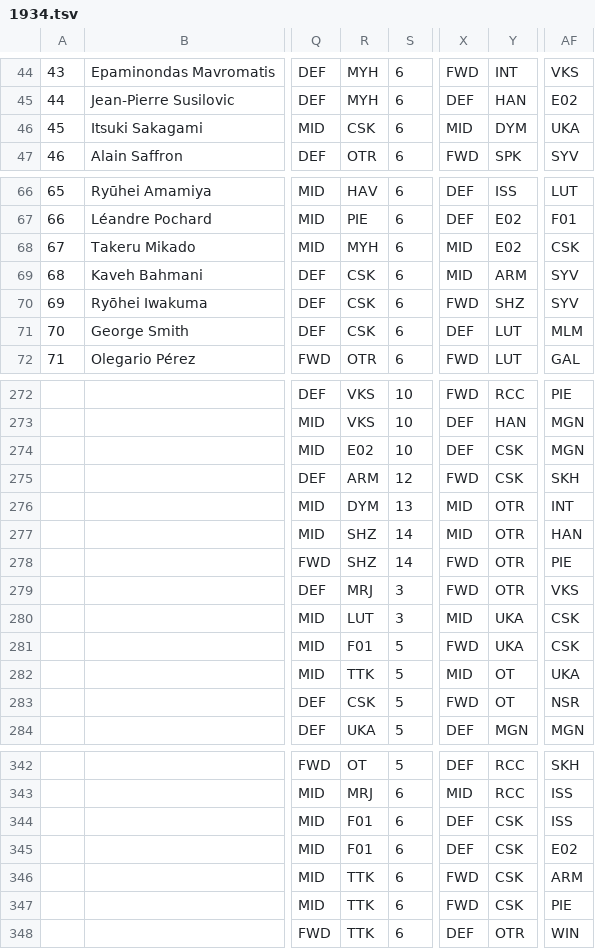
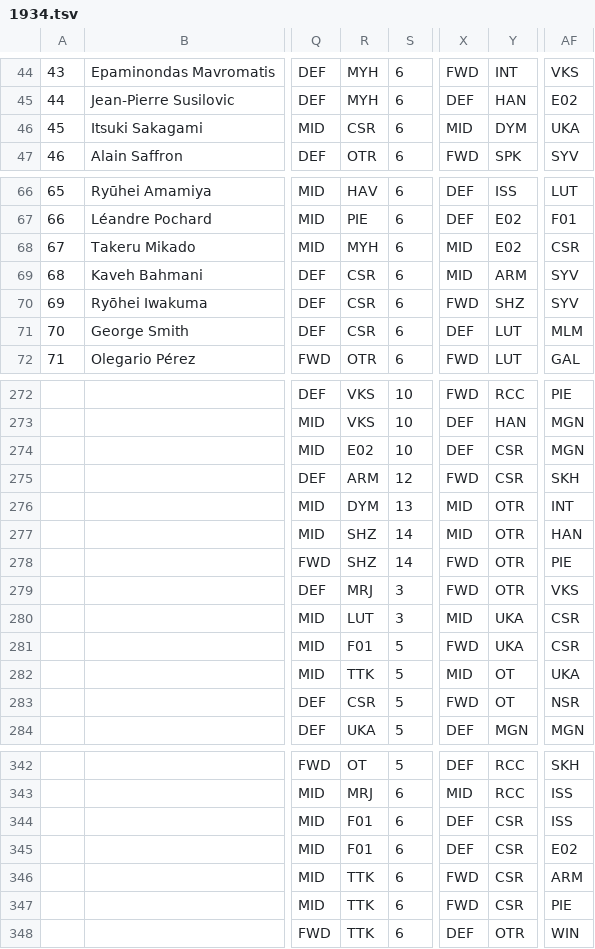
Before and after one commit to auroruse/avium-football-engine, a TSV file: public/avium/pstats/cwc/1934.tsv, drawn as a sheet; only a part is shown, gaps mark what is left out; the diff covers the shown part only; the diff names each change by its address in the sheet, - before the commit and + after, or states it on an @@ line.

```diff
--- a/public/avium/pstats/cwc/1934.tsv
+++ b/public/avium/pstats/cwc/1934.tsv
-R46: CSK
+R46: CSR
-AF68: CSK
+AF68: CSR
-R69:R71: CSK
+R69:R71: CSR
-Y274:Y275: CSK
+Y274:Y275: CSR
-AF280:AF281: CSK
+AF280:AF281: CSR
-R283: CSK
+R283: CSR
-Y344:Y347: CSK
+Y344:Y347: CSR
```
Also changed, not shown: 26 edited cells elsewhere in this file, public/avium/pstats/changelog.tsv, public/avium/pstats/cwc/1933.tsv, 50 other files.
